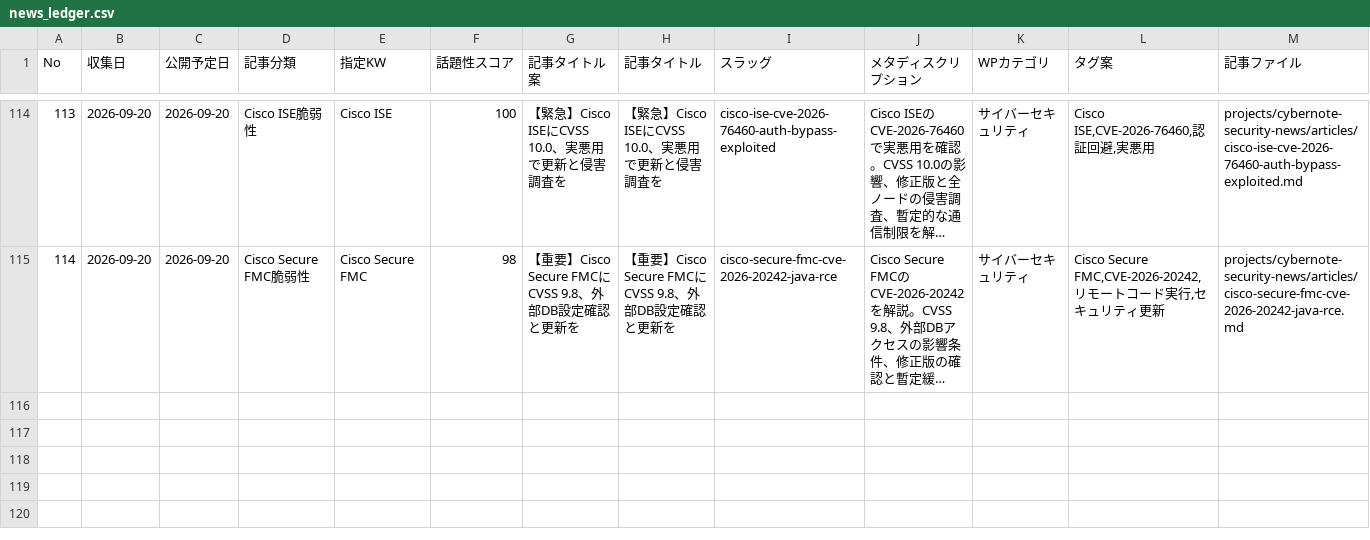
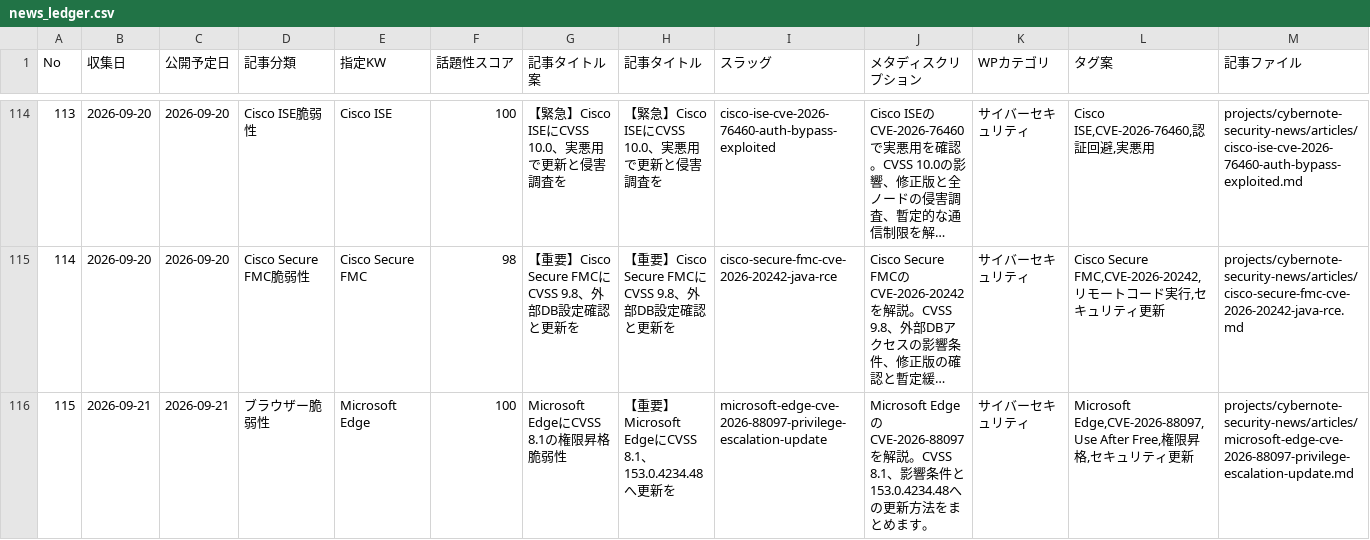
Before and after one commit to Teeeda112923/Wordpress_Post, a CSV file: projects/cybernote-security-news/data/news_ledger.csv, drawn as a sheet; only a part is shown, gaps mark what is left out; long unchanged cells end in …; rows hold the shown columns only; the diff names each change by its address in the sheet, - before the commit and + after, or states it on an @@ line.

Commit message:
Register CyberNote article 115

```diff
--- a/projects/cybernote-security-news/data/news_ledger.csv
+++ b/projects/cybernote-security-news/data/news_ledger.csv
+row 116: 115 | 2026-09-21 | 2026-09-21 | ブラウザー脆弱性 | Microsoft Edge | 100 | Microsoft EdgeにCVSS 8.1の権限昇格脆弱性 | 【重要】Microsoft EdgeにCVSS 8.1、153.0.4234.48へ更新を | microsoft-edge-cve-2026-88097-privilege-escalation-update | Microsoft EdgeのCVE-2026-88097を解説。CVSS 8.1、影響条件と153.0.4234.48への更新方法をまとめます。 | サイバーセキュリティ | Microsoft Edge,CVE-2026-88097,Use After Free,権限昇格,セキュリティ更新 | projects/cybernote-security-news/articles/microsoft-edge-cve-2026-88097-privilege-escalation-update.md
```
